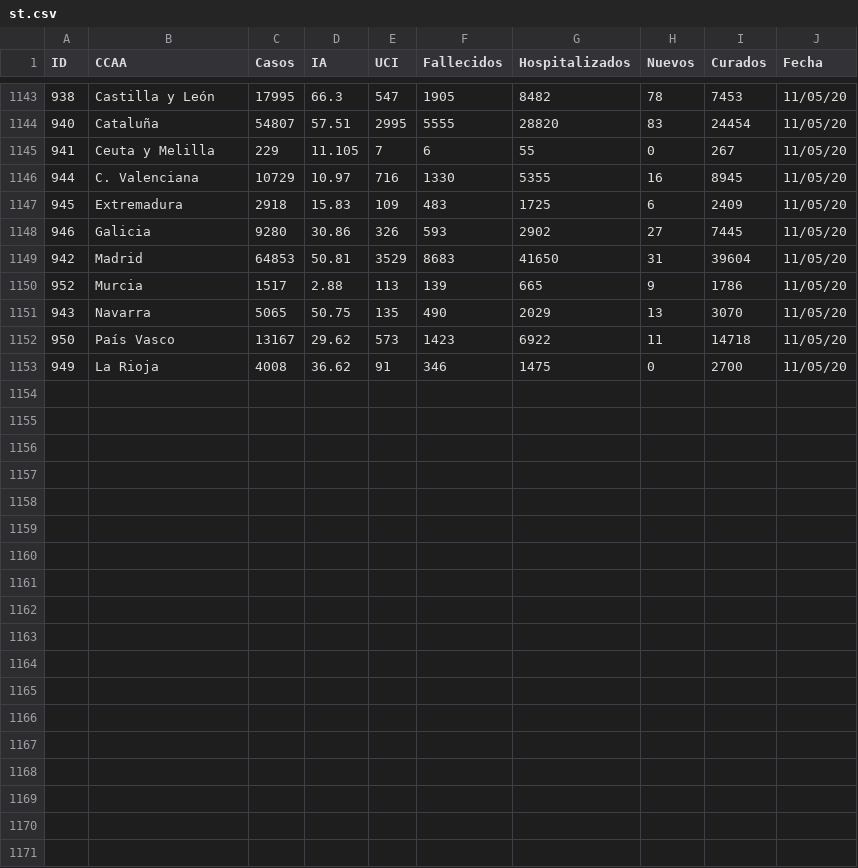
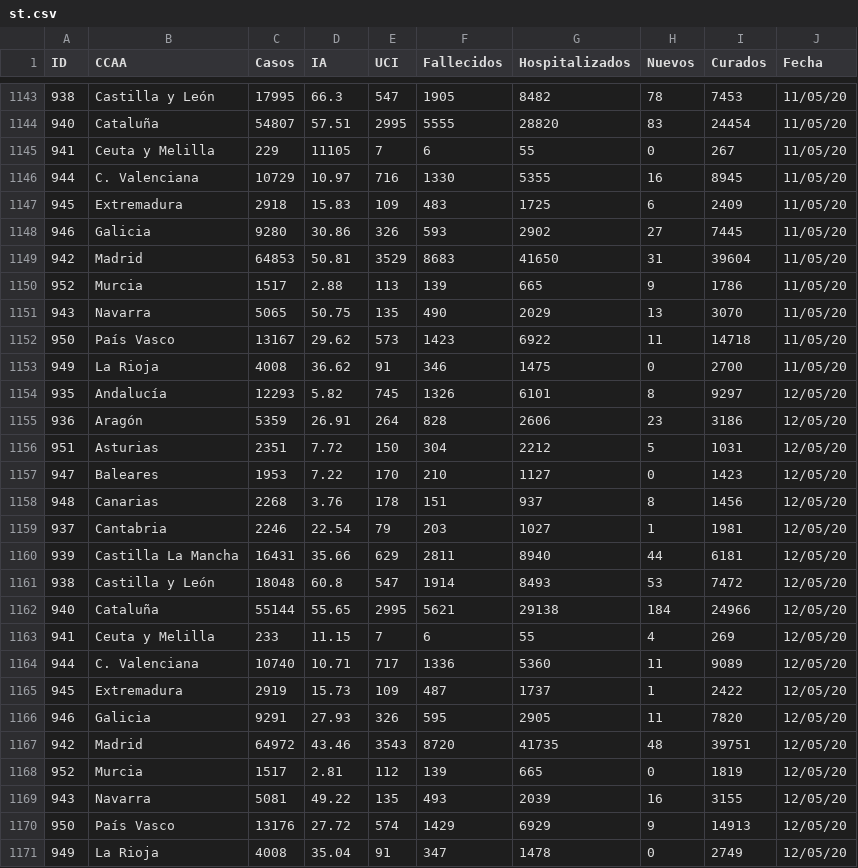
Before and after one commit to Eclectikus/COVID-19, a CSV file: data/st.csv, drawn as a sheet; only a part is shown, gaps mark what is left out.

Commit message:
Update st.csv

```diff
--- a/data/st.csv
+++ b/data/st.csv
@@ -1144,3 +1144,3 @@ ID,CCAA,Casos,IA,UCI,Fallecidos,Hospitalizados,Nuevos,Curados,Fecha
 940,Cataluña,54807,57.51,2995,5555,28820,83,24454,11/05/20
-941,Ceuta y Melilla,229,11.105,7,6,55,0,267,11/05/20
+941,Ceuta y Melilla,229,11105,7,6,55,0,267,11/05/20
 944,C. Valenciana,10729,10.97,716,1330,5355,16,8945,11/05/20
@@ -1153 +1153,19 @@ ID,CCAA,Casos,IA,UCI,Fallecidos,Hospitalizados,Nuevos,Curados,Fecha
 949,La Rioja,4008,36.62,91,346,1475,0,2700,11/05/20
+935,Andalucía,12293,5.82,745,1326,6101,8,9297,12/05/20
+936,Aragón,5359,26.91,264,828,2606,23,3186,12/05/20
+951,Asturias,2351,7.72,150,304,2212,5,1031,12/05/20
+947,Baleares,1953,7.22,170,210,1127,0,1423,12/05/20
+948,Canarias,2268,3.76,178,151,937,8,1456,12/05/20
+937,Cantabria,2246,22.54,79,203,1027,1,1981,12/05/20
+939,Castilla La Mancha,16431,35.66,629,2811,8940,44,6181,12/05/20
+938,Castilla y León,18048,60.8,547,1914,8493,53,7472,12/05/20
+940,Cataluña,55144,55.65,2995,5621,29138,184,24966,12/05/20
+941,Ceuta y Melilla,233,11.15,7,6,55,4,269,12/05/20
+944,C. Valenciana,10740,10.71,717,1336,5360,11,9089,12/05/20
+945,Extremadura,2919,15.73,109,487,1737,1,2422,12/05/20
+946,Galicia,9291,27.93,326,595,2905,11,7820,12/05/20
+942,Madrid,64972,43.46,3543,8720,41735,48,39751,12/05/20
+952,Murcia,1517,2.81,112,139,665,0,1819,12/05/20
+943,Navarra,5081,49.22,135,493,2039,16,3155,12/05/20
+950,País Vasco,13176,27.72,574,1429,6929,9,14913,12/05/20
+949,La Rioja,4008,35.04,91,347,1478,0,2749,12/05/20
```
